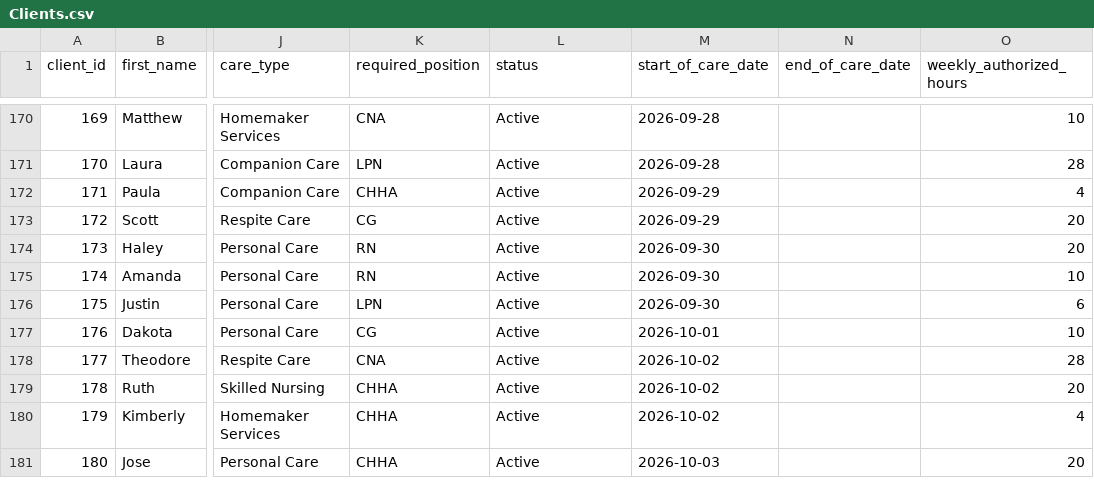
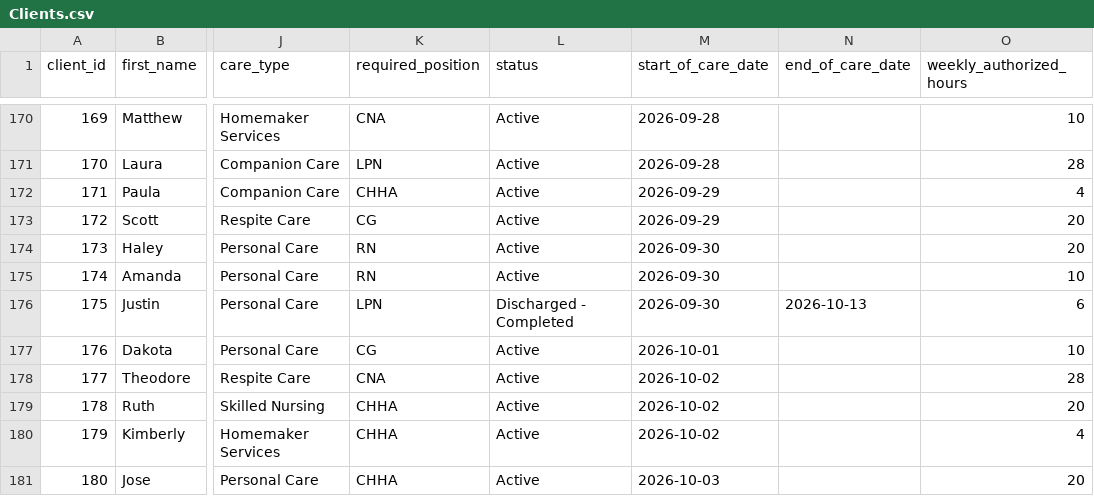
Before and after one commit to uzairnauman/Work_Opportunity_Tax_Credit, a CSV file: Datasets/Clients.csv, drawn as a sheet; only a part is shown, gaps mark what is left out; the diff names each change by its address in the sheet, - before the commit and + after, or states it on an @@ line.

```diff
--- a/Datasets/Clients.csv
+++ b/Datasets/Clients.csv
-L176 (status): Active
+L176 (status): Discharged - Completed
-N176 (end_of_care_date): (empty)
+N176 (end_of_care_date): 2026-10-13
```
Also changed, not shown: 1 other file.
